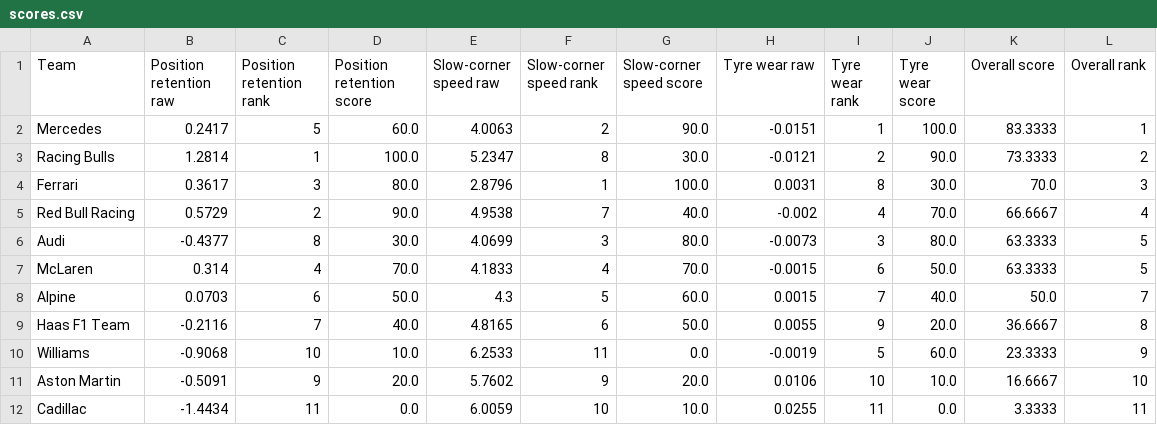
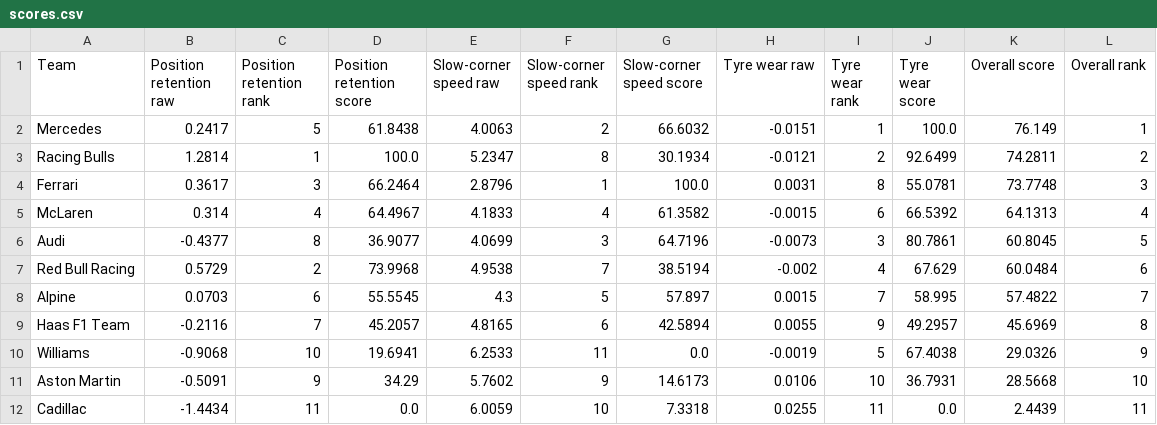
Before and after one commit to lhysop689/f1-singapore-2026, a CSV file: outputs/scores.csv, drawn as a sheet.

```diff
--- a/outputs/scores.csv
+++ b/outputs/scores.csv
@@ -1,12 +1,12 @@
 Team,Position retention raw,Position retention rank,Position retention score,Slow-corner speed raw,Slow-corner speed rank,Slow-corner speed score,Tyre wear raw,Tyre wear rank,Tyre wear score,Overall score,Overall rank
-Mercedes,0.2417,5,60.0,4.0063,2,90.0,-0.0151,1,100.0,83.3333,1
-Racing Bulls,1.2814,1,100.0,5.2347,8,30.0,-0.0121,2,90.0,73.3333,2
-Ferrari,0.3617,3,80.0,2.8796,1,100.0,0.0031,8,30.0,70.0,3
-Red Bull Racing,0.5729,2,90.0,4.9538,7,40.0,-0.002,4,70.0,66.6667,4
-Audi,-0.4377,8,30.0,4.0699,3,80.0,-0.0073,3,80.0,63.3333,5
-McLaren,0.314,4,70.0,4.1833,4,70.0,-0.0015,6,50.0,63.3333,5
-Alpine,0.0703,6,50.0,4.3,5,60.0,0.0015,7,40.0,50.0,7
-Haas F1 Team,-0.2116,7,40.0,4.8165,6,50.0,0.0055,9,20.0,36.6667,8
-Williams,-0.9068,10,10.0,6.2533,11,0.0,-0.0019,5,60.0,23.3333,9
-Aston Martin,-0.5091,9,20.0,5.7602,9,20.0,0.0106,10,10.0,16.6667,10
-Cadillac,-1.4434,11,0.0,6.0059,10,10.0,0.0255,11,0.0,3.3333,11
+Mercedes,0.2417,5,61.8438,4.0063,2,66.6032,-0.0151,1,100.0,76.149,1
+Racing Bulls,1.2814,1,100.0,5.2347,8,30.1934,-0.0121,2,92.6499,74.2811,2
+Ferrari,0.3617,3,66.2464,2.8796,1,100.0,0.0031,8,55.0781,73.7748,3
+McLaren,0.314,4,64.4967,4.1833,4,61.3582,-0.0015,6,66.5392,64.1313,4
+Audi,-0.4377,8,36.9077,4.0699,3,64.7196,-0.0073,3,80.7861,60.8045,5
+Red Bull Racing,0.5729,2,73.9968,4.9538,7,38.5194,-0.002,4,67.629,60.0484,6
+Alpine,0.0703,6,55.5545,4.3,5,57.897,0.0015,7,58.995,57.4822,7
+Haas F1 Team,-0.2116,7,45.2057,4.8165,6,42.5894,0.0055,9,49.2957,45.6969,8
+Williams,-0.9068,10,19.6941,6.2533,11,0.0,-0.0019,5,67.4038,29.0326,9
+Aston Martin,-0.5091,9,34.29,5.7602,9,14.6173,0.0106,10,36.7931,28.5668,10
+Cadillac,-1.4434,11,0.0,6.0059,10,7.3318,0.0255,11,0.0,2.4439,11
```
Also changed, not shown: 5 other files.
